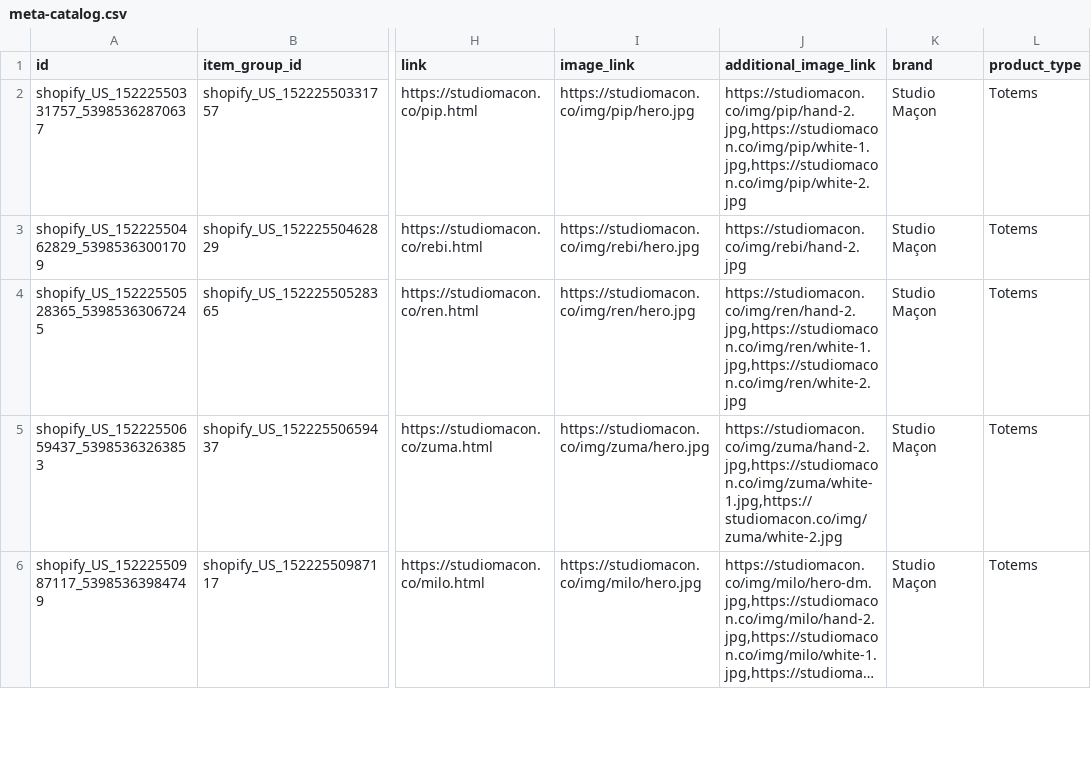
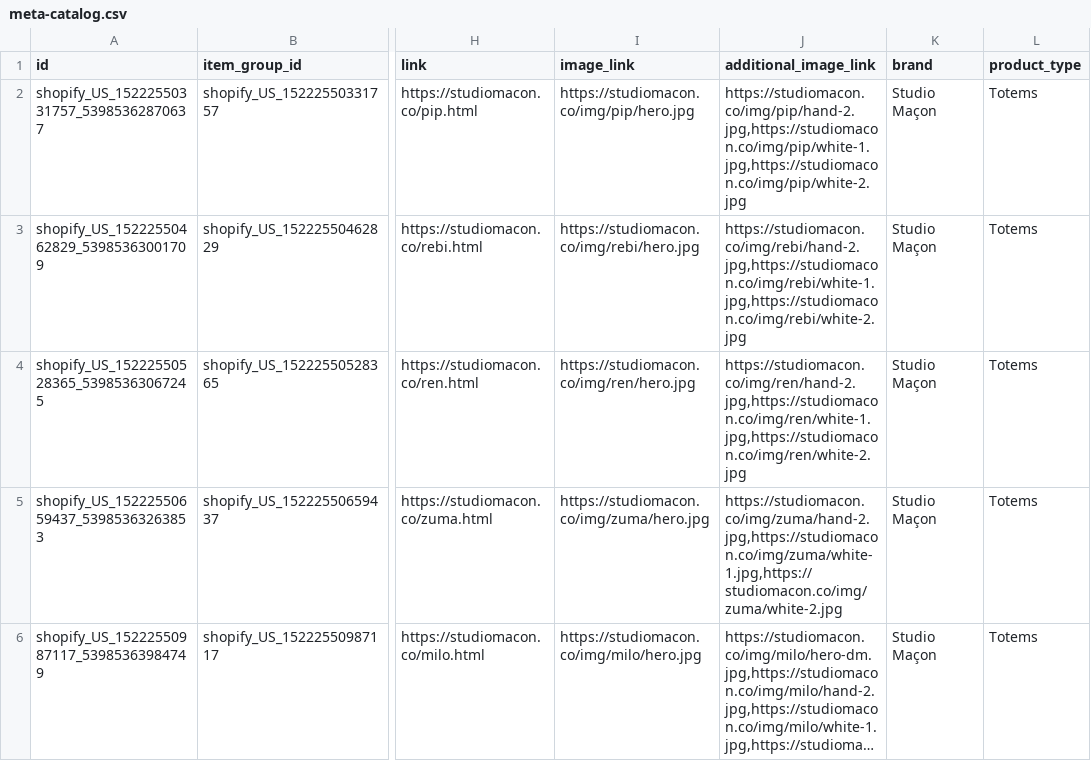
Before and after one commit to ShinobiDarkAura/studiomacon, a CSV file: pdp/meta-catalog.csv, drawn as a sheet; only a part is shown, gaps mark what is left out; long unchanged cells end in …; the diff names each change by its address in the sheet, - before the commit and + after, or states it on an @@ line.

```diff
--- a/pdp/meta-catalog.csv
+++ b/pdp/meta-catalog.csv
-J3 (additional_image_link): https://studiomacon.co/img/rebi/hand-2.jpg
+J3 (additional_image_link): https://studiomacon.co/img/rebi/hand-2.jpg,https://studiomacon.co/img/rebi/white-1.jpg,https://studiomacon.co/img/rebi/white-2.jpg
```
Also changed, not shown: pdp/shopify/import-totem-photos.csv, pdp/shopify/product-images.csv, 14 other files.
